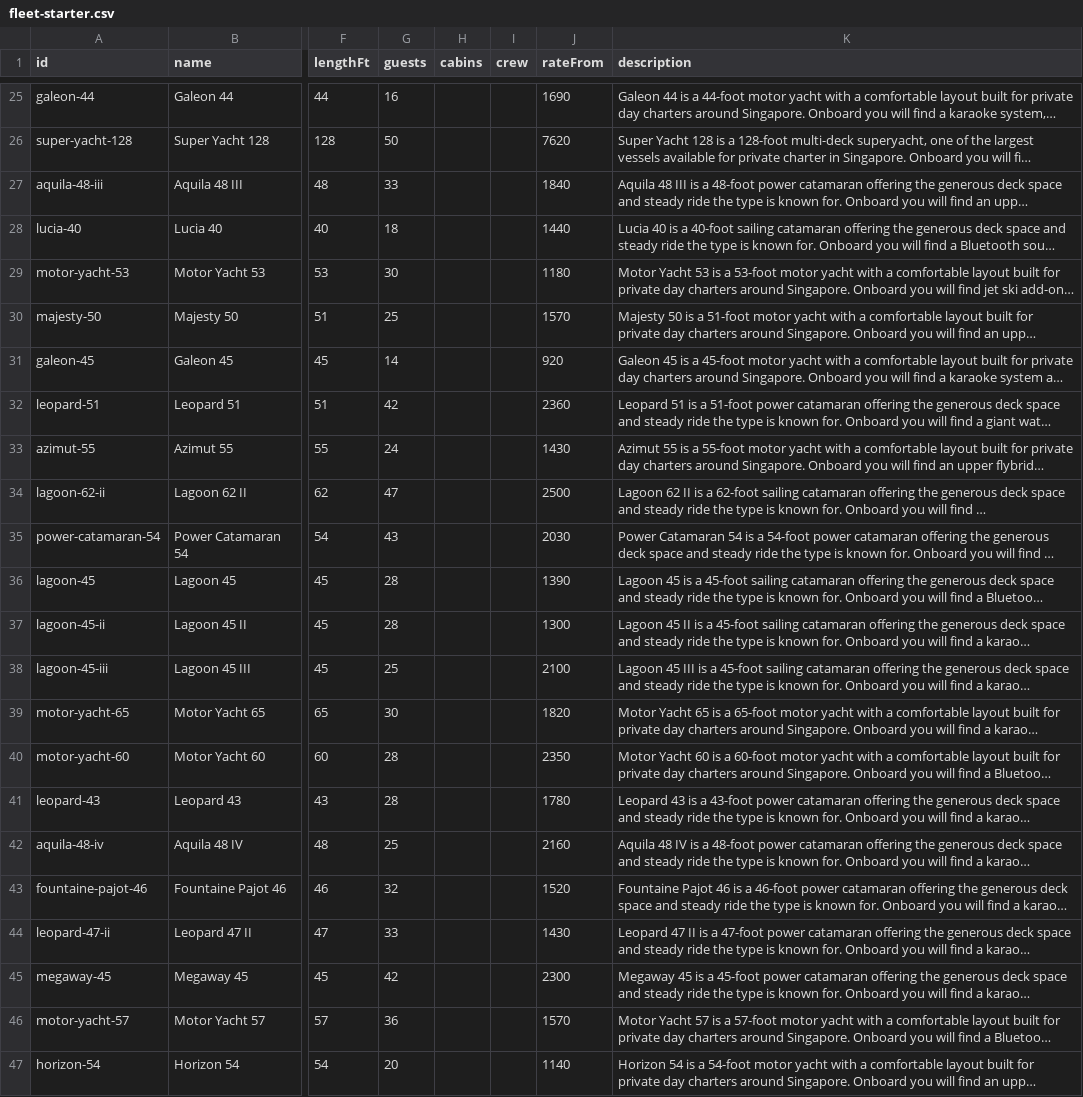
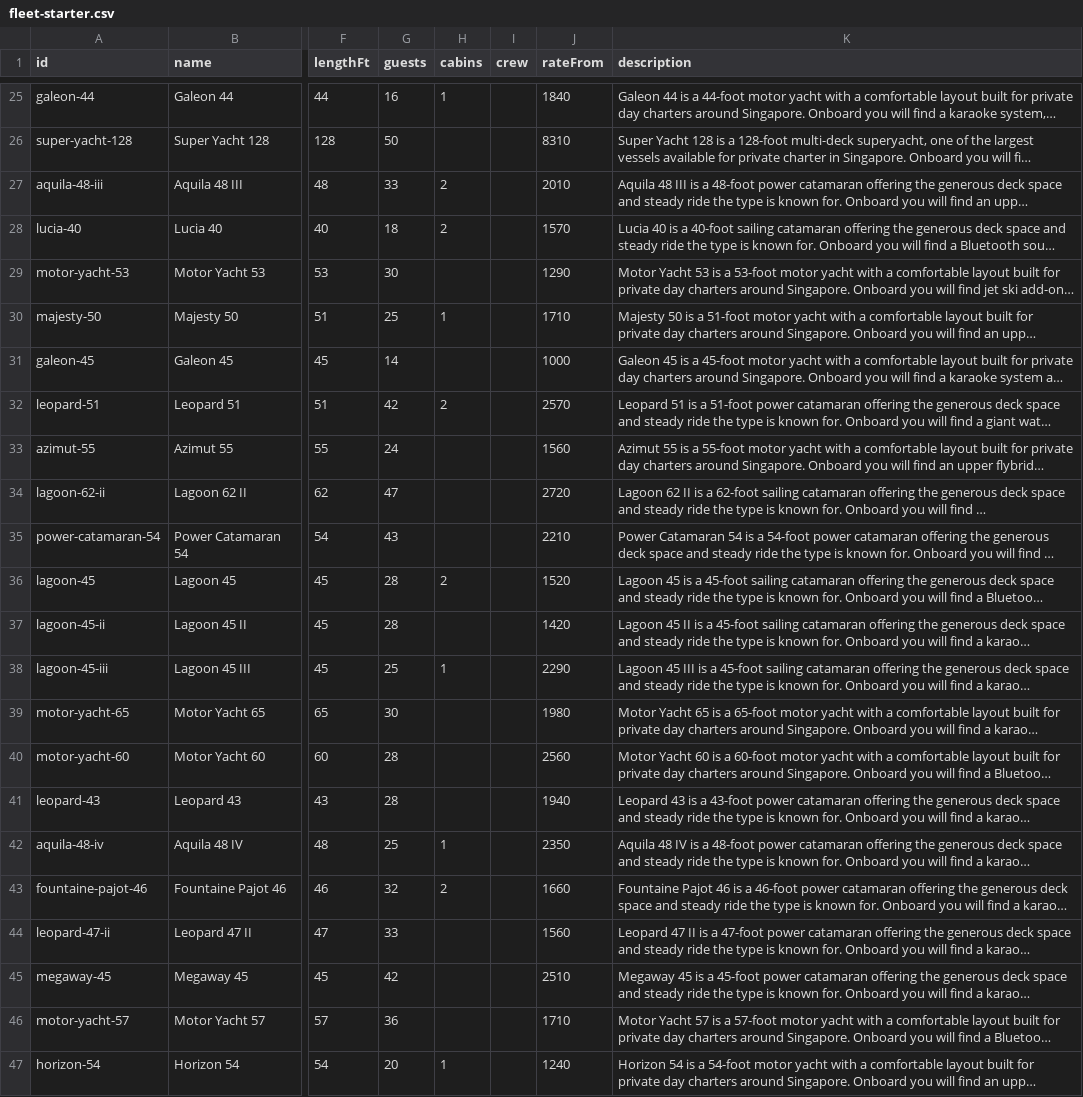
Before and after one commit to jasminetpm/yacht-collective-web, a CSV file: content/fleet-starter.csv, drawn as a sheet; only a part is shown, gaps mark what is left out; long unchanged cells end in …; the diff covers the shown part only; the diff names each change by its address in the sheet, - before the commit and + after, or states it on an @@ line.

Commit message:
data: backfill cabin counts for 29 yachts from scraped broker listings
Matched fleet rows to ONE°15 broker pages via the originalName column
and filled in cabins where the listing stated a real count. Crew left
blank everywhere — no genuine crew headcounts exist in the scraped
source data, only generic "excluding captain & crew" boilerplate.

```diff
--- a/content/fleet-starter.csv
+++ b/content/fleet-starter.csv
-H25 (cabins): (empty)
+H25 (cabins): 1
-J25 (rateFrom): 1690
+J25 (rateFrom): 1840
-J26 (rateFrom): 7620
+J26 (rateFrom): 8310
-H27:H28 (cabins): (empty)
+H27:H28 (cabins): 2
-J27 (rateFrom): 1840
+J27 (rateFrom): 2010
-J28 (rateFrom): 1440
+J28 (rateFrom): 1570
-J29 (rateFrom): 1180
+J29 (rateFrom): 1290
-H30 (cabins): (empty)
+H30 (cabins): 1
-J30 (rateFrom): 1570
+J30 (rateFrom): 1710
-J31 (rateFrom): 920
+J31 (rateFrom): 1000
-H32 (cabins): (empty)
+H32 (cabins): 2
-J32 (rateFrom): 2360
+J32 (rateFrom): 2570
-J33 (rateFrom): 1430
+J33 (rateFrom): 1560
-J34 (rateFrom): 2500
+J34 (rateFrom): 2720
-J35 (rateFrom): 2030
+J35 (rateFrom): 2210
-H36 (cabins): (empty)
+H36 (cabins): 2
-J36 (rateFrom): 1390
+J36 (rateFrom): 1520
-J37 (rateFrom): 1300
+J37 (rateFrom): 1420
-H38 (cabins): (empty)
+H38 (cabins): 1
-J38 (rateFrom): 2100
+J38 (rateFrom): 2290
-J39 (rateFrom): 1820
+J39 (rateFrom): 1980
-J40 (rateFrom): 2350
+J40 (rateFrom): 2560
-J41 (rateFrom): 1780
+J41 (rateFrom): 1940
-H42 (cabins): (empty)
+H42 (cabins): 1
-J42 (rateFrom): 2160
+J42 (rateFrom): 2350
-H43 (cabins): (empty)
+H43 (cabins): 2
-J43 (rateFrom): 1520
+J43 (rateFrom): 1660
-J44 (rateFrom): 1430
+J44 (rateFrom): 1560
-J45 (rateFrom): 2300
+J45 (rateFrom): 2510
-J46 (rateFrom): 1570
+J46 (rateFrom): 1710
-H47 (cabins): (empty)
+H47 (cabins): 1
-J47 (rateFrom): 1140
+J47 (rateFrom): 1240
```
Also changed, not shown: 77 edited cells elsewhere in this file.
